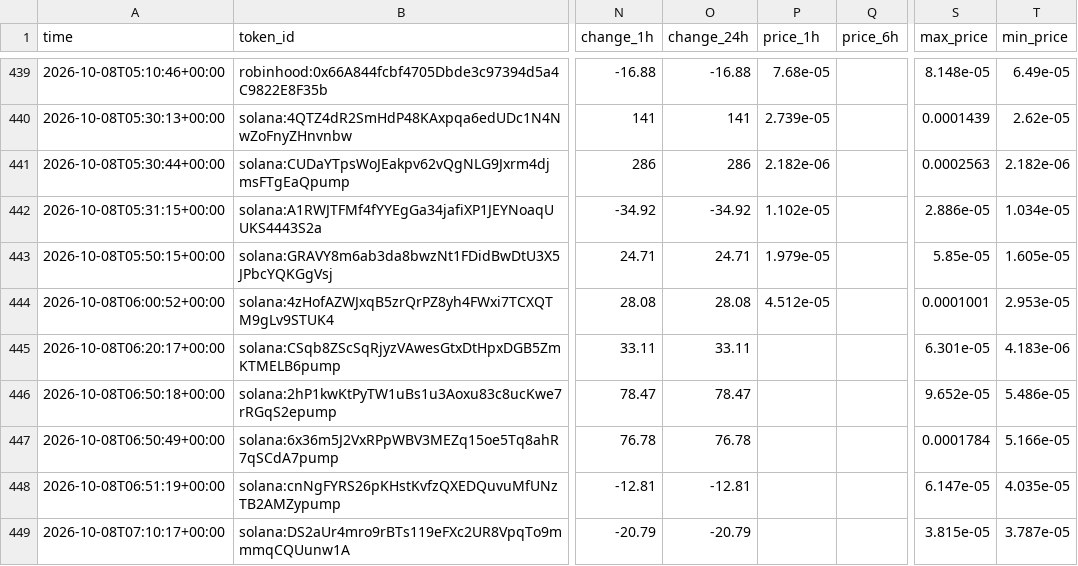
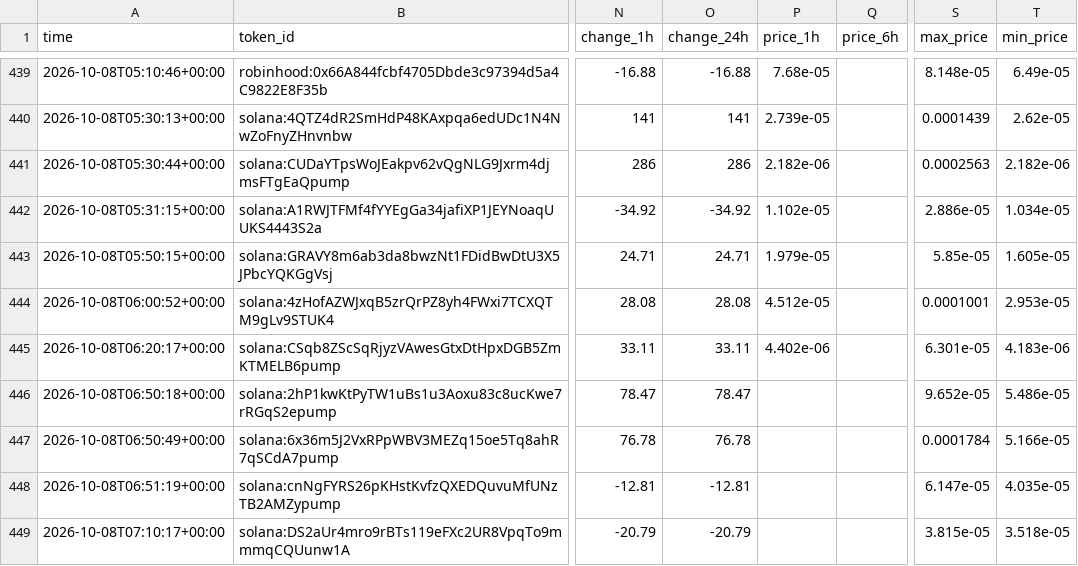
Before and after one commit to zachevm/Telegram-Bot, a CSV file: alerts.csv, drawn as a sheet; only a part is shown, gaps mark what is left out; the diff covers the shown part only; the diff names each change by its address in the sheet, - before the commit and + after, or states it on an @@ line.

```diff
--- a/alerts.csv
+++ b/alerts.csv
-P445 (price_1h): (empty)
+P445 (price_1h): 4.402e-06
-T449 (min_price): 3.787e-05
+T449 (min_price): 3.518e-05
```
Also changed, not shown: 4 added rows and 19 edited cells elsewhere in this file, rejected.csv, runs.csv, 1 other file.
